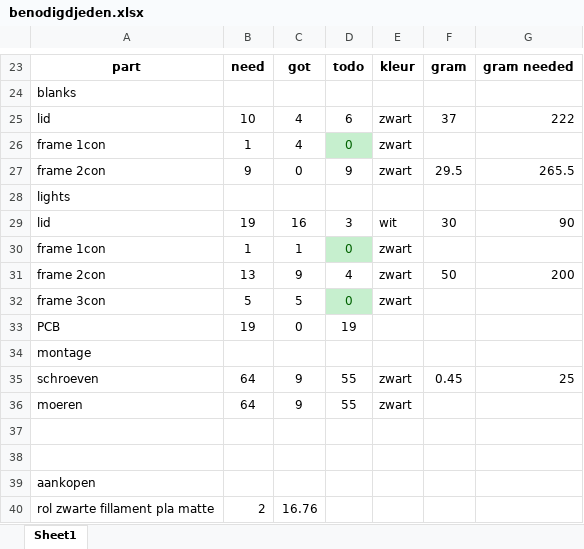
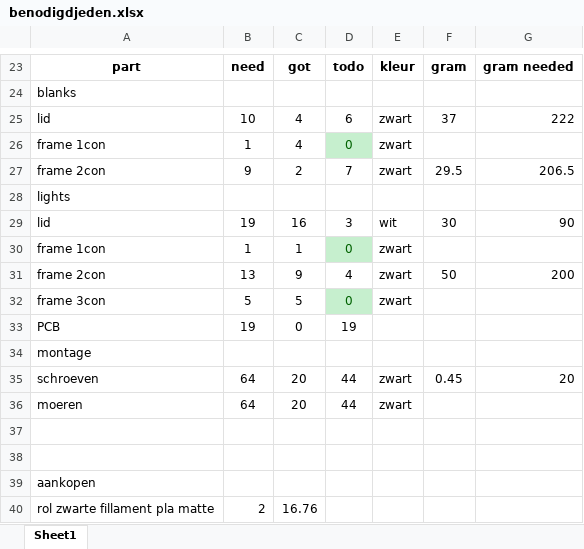
Before and after one commit to willumpie82/ledleafs, an Excel workbook: DOC/benodigdjeden.xlsx, sheet Sheet1, drawn as a sheet; only a part is shown, gaps mark what is left out; values as stored, in another font and other column widths than the file's, no borders; charts and pictures not drawn; the diff names each change by its address in the sheet, - before the commit and + after, or states it on an @@ line.

```diff
--- a/DOC/benodigdjeden.xlsx (sheet Sheet1)
+++ b/DOC/benodigdjeden.xlsx (sheet Sheet1)
-C27: 0
+C27: 2
-D27: 9
+D27: 7
-G27: 265.5
+G27: 206.5
-C35:C36: 9
+C35:C36: 20
-D35:D36: 55
+D35:D36: 44
-G35: 25
+G35: 20
```
Also changed, not shown: 2 other files.
